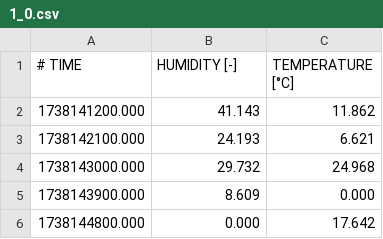
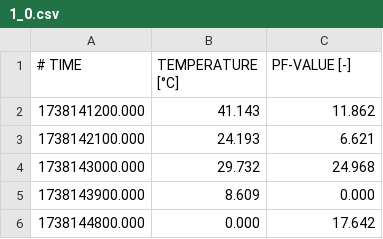
Before and after one commit to thkrz/SenMei3000, a CSV file: www/data/1_0.csv, drawn as a sheet; only a part is shown.

```diff
--- a/www/data/1_0.csv
+++ b/www/data/1_0.csv
@@ -1,2 +1,2 @@
-# TIME,HUMIDITY [-],TEMPERATURE [°C]
+# TIME,TEMPERATURE [°C],PF-VALUE [-]
 1738141200.000,41.143,11.862
```
Also changed, not shown: 8 other files.
